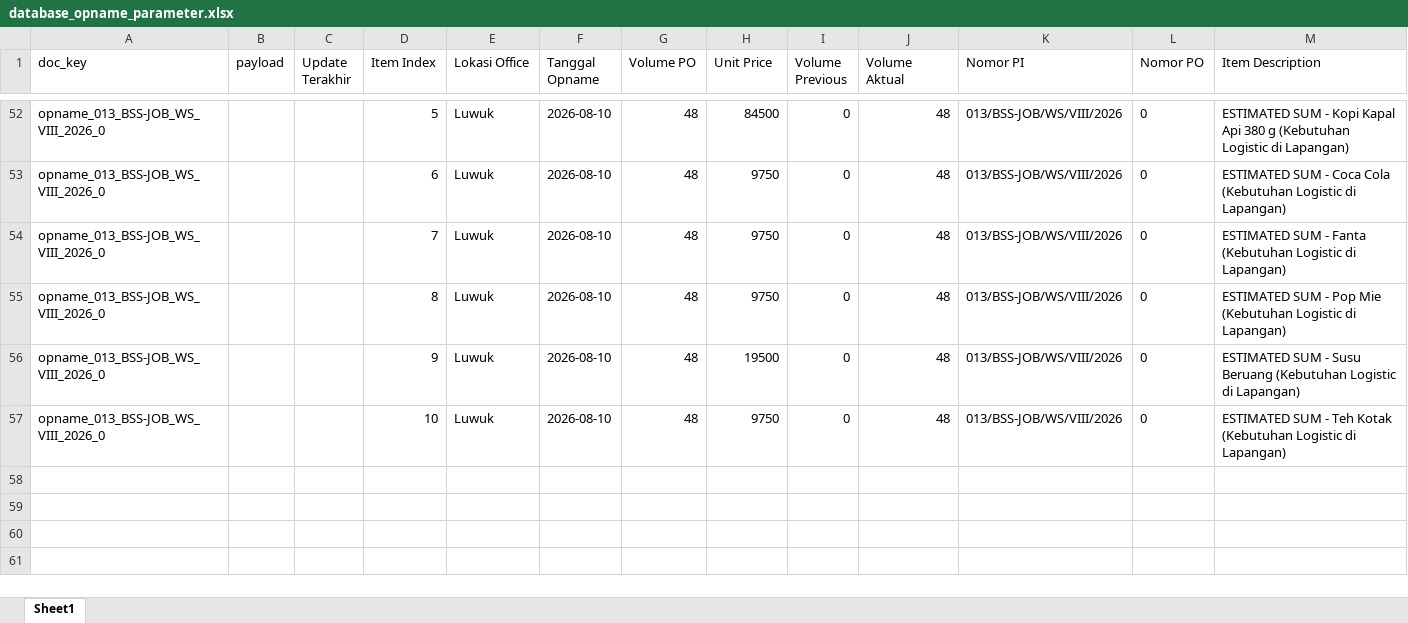
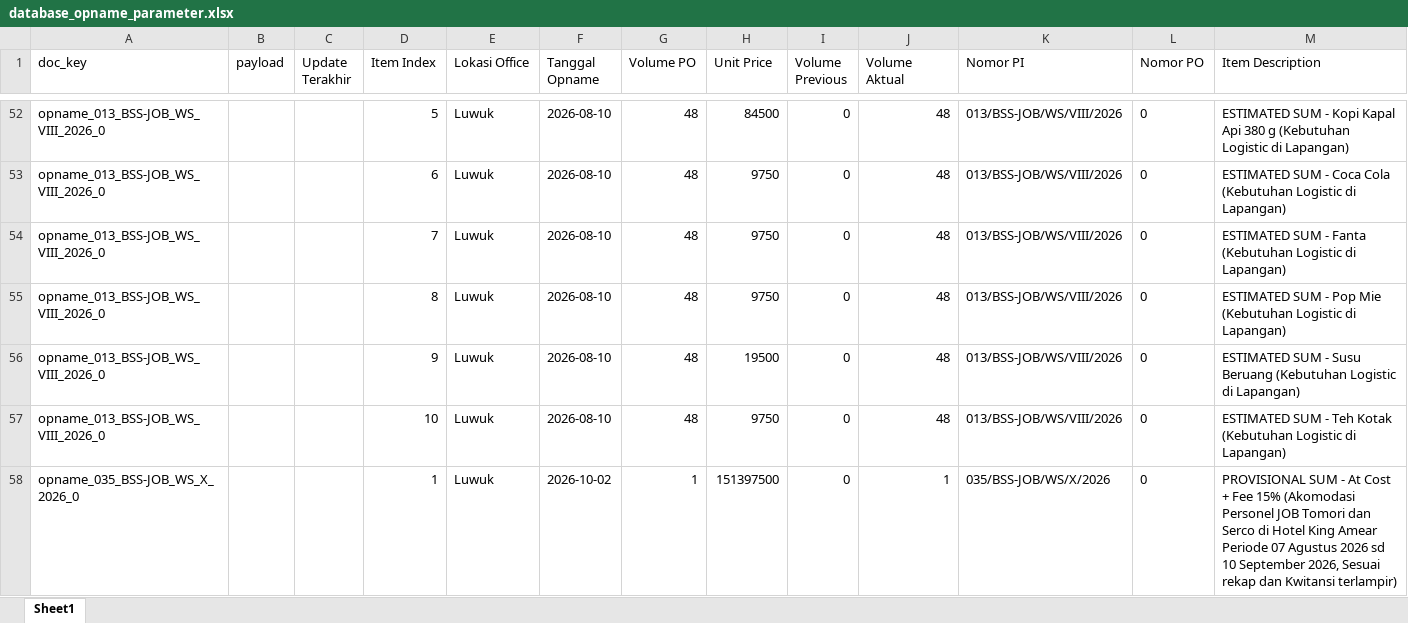
Before and after one commit to onesimussuriadi-coding/Dashboard-Proforma-Invoice-General-Services, an Excel workbook: database_penyimpanan_aman/database_opname_parameter.xlsx, sheet Sheet1, drawn as a sheet; only a part is shown, gaps mark what is left out; values as stored, in another font and other column widths than the file's, no borders; the diff names each change by its address in the sheet, - before the commit and + after, or states it on an @@ line.

```diff
--- a/database_penyimpanan_aman/database_opname_parameter.xlsx (sheet Sheet1)
+++ b/database_penyimpanan_aman/database_opname_parameter.xlsx (sheet Sheet1)
+row 58: opname_035_BSS-JOB_WS_X_2026_0 |  |  | 1 | Luwuk | 2026-10-02 | 1 | 151397500 | 0 | 1 | 035/BSS-JOB/WS/X/2026 | 0 | PROVISIONAL SUM - At Cost + Fee 15% (Akomodasi Personel JOB Tomori dan Serco di Hotel King Amear Periode 07 Agustus 2026 sd 10 September 2026, Sesuai rekap dan Kwitansi terlampir)
```
Also changed, not shown: database_penyimpanan_aman/database_basp_tersimpan.xlsx, database_penyimpanan_aman/database_proforma_invoice.xlsx, 7 other files.
